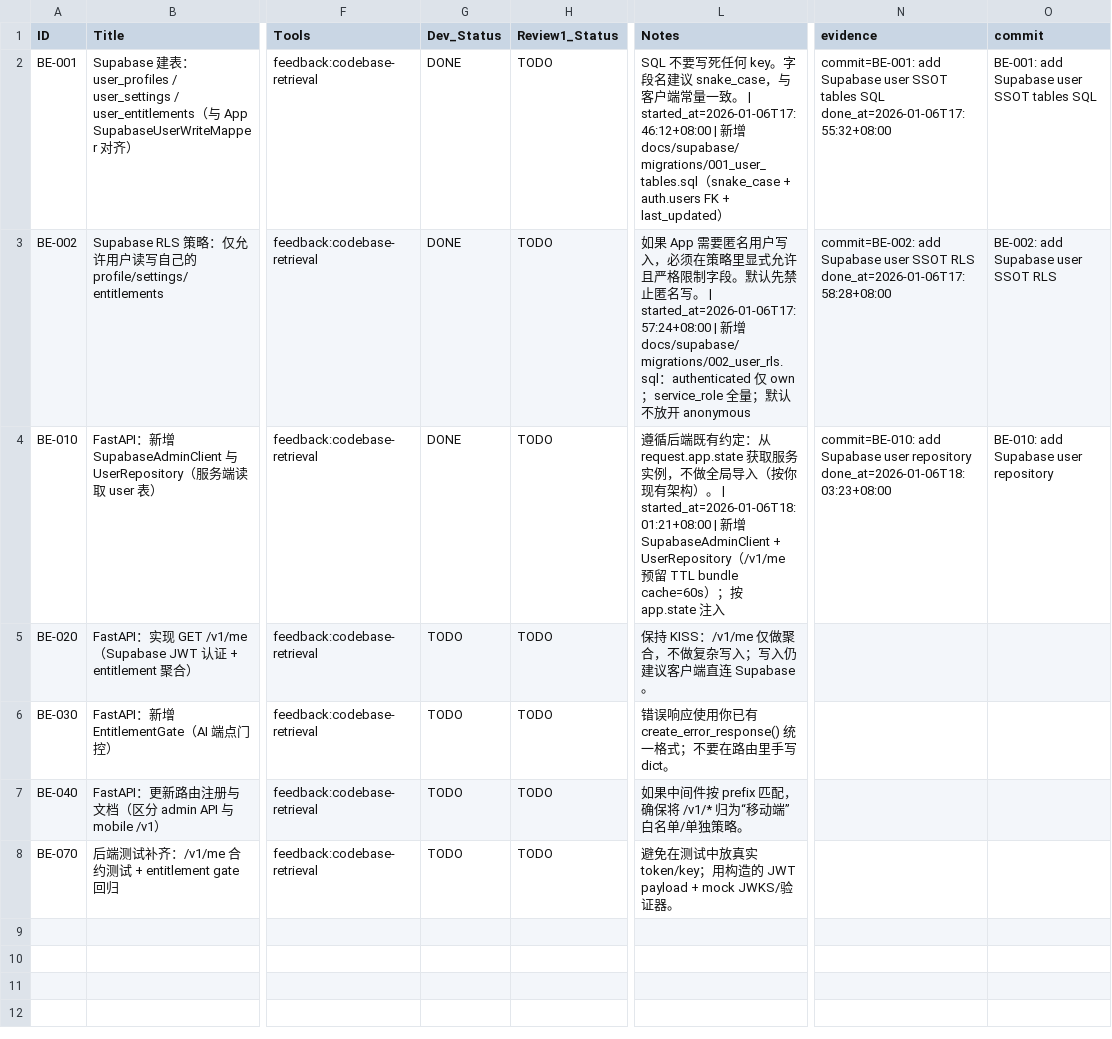
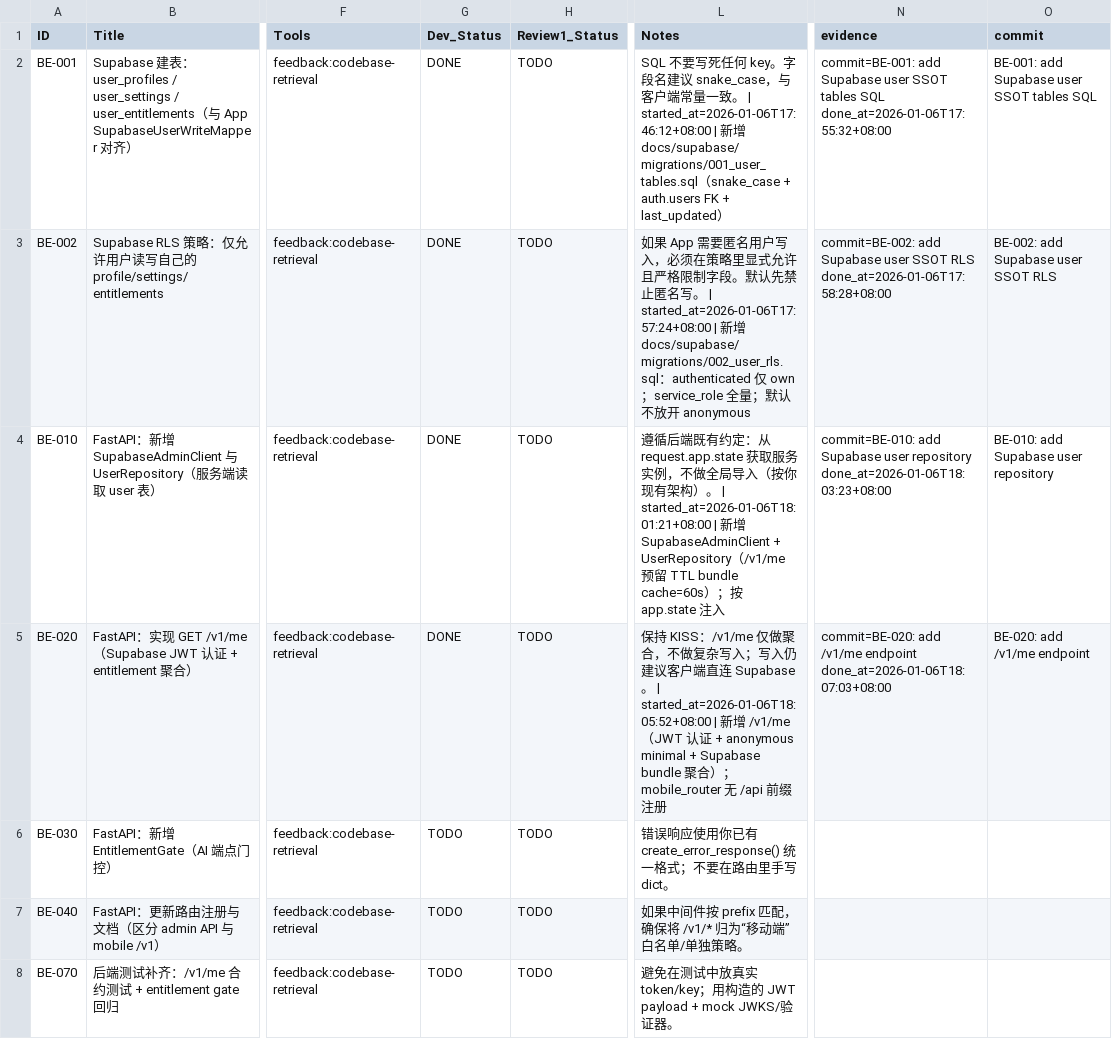
Before and after one commit to mci77777/fastapi-jwt, a CSV file: docs/user-data-ssot/backend_fastapi_refactor_todo.csv, drawn as a sheet; only a part is shown, gaps mark what is left out; the diff names each change by its address in the sheet, - before the commit and + after, or states it on an @@ line.

Commit message:
BE-020: add /v1/me endpoint

```diff
--- a/docs/user-data-ssot/backend_fastapi_refactor_todo.csv
+++ b/docs/user-data-ssot/backend_fastapi_refactor_todo.csv
-G5 (Dev_Status): TODO
+G5 (Dev_Status): DONE
-L5 (Notes): …连 Supabase。
+L5 (Notes): …连 Supabase。 | started_at=2026-01-06T18:05:52+08:00 | 新增 /v1/me（JWT 认证 + anonymous minimal + Supabase bundle 聚合）；mobile_router 无 /api 前缀注册
-N5 (evidence): (empty)
+N5 (evidence): commit=BE-020: add /v1/me endpoint done_at=2026-01-06T18:07:03+08:00
-O5 (commit): (empty)
+O5 (commit): BE-020: add /v1/me endpoint
```
Also changed, not shown: 3 other files.
